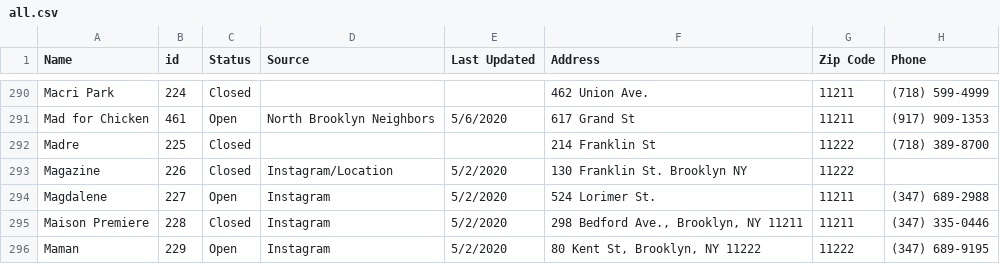
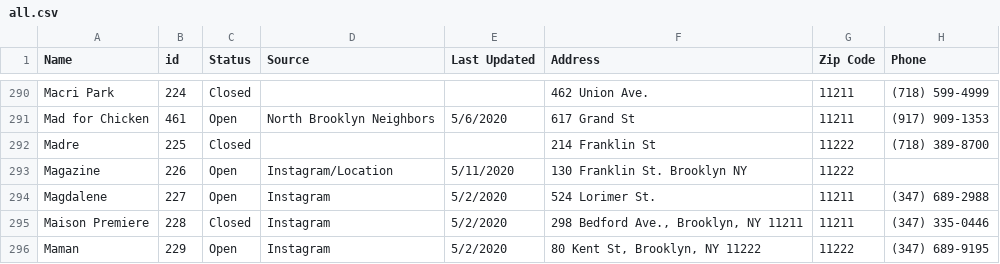
Before and after one commit to yizongk/whats-open-north-brooklyn, a CSV file: data/all.csv, drawn as a sheet; only a part is shown, gaps mark what is left out; the diff names each change by its address in the sheet, - before the commit and + after, or states it on an @@ line.

Commit message:
Update Airtable

```diff
--- a/data/all.csv
+++ b/data/all.csv
-C293 (Status): Closed
+C293 (Status): Open
-E293 (Last Updated): 5/2/2020
+E293 (Last Updated): 5/11/2020
```
